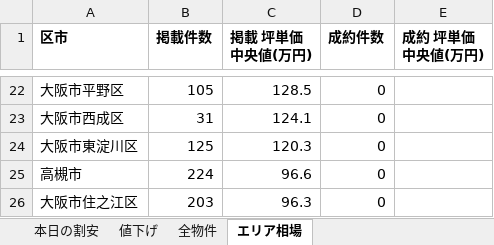
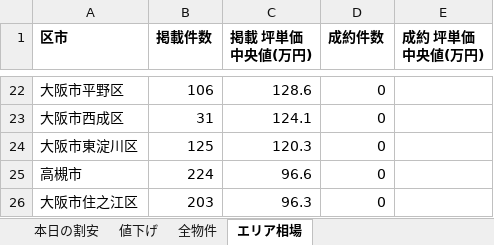
Before and after one commit to kokoro-no-hondana/mansion-radar, an Excel workbook: docs/data/mansion_radar.xlsx, sheet エリア相場, drawn as a sheet; only a part is shown, gaps mark what is left out; values as stored, in another font and other column widths than the file's, no borders; the diff covers the shown part only; the diff names each change by its address in the sheet, - before the commit and + after, or states it on an @@ line.

```diff
--- a/docs/data/mansion_radar.xlsx (sheet エリア相場)
+++ b/docs/data/mansion_radar.xlsx (sheet エリア相場)
-B22 (掲載件数): 105
+B22 (掲載件数): 106
-C22 (掲載 坪単価中央値(万円)): 128.5
+C22 (掲載 坪単価中央値(万円)): 128.6
```
Also changed, not shown: 31 edited cells elsewhere in this sheet, sheet 全物件, sheet 本日の割安, sheet 値下げ, 3 other files.
